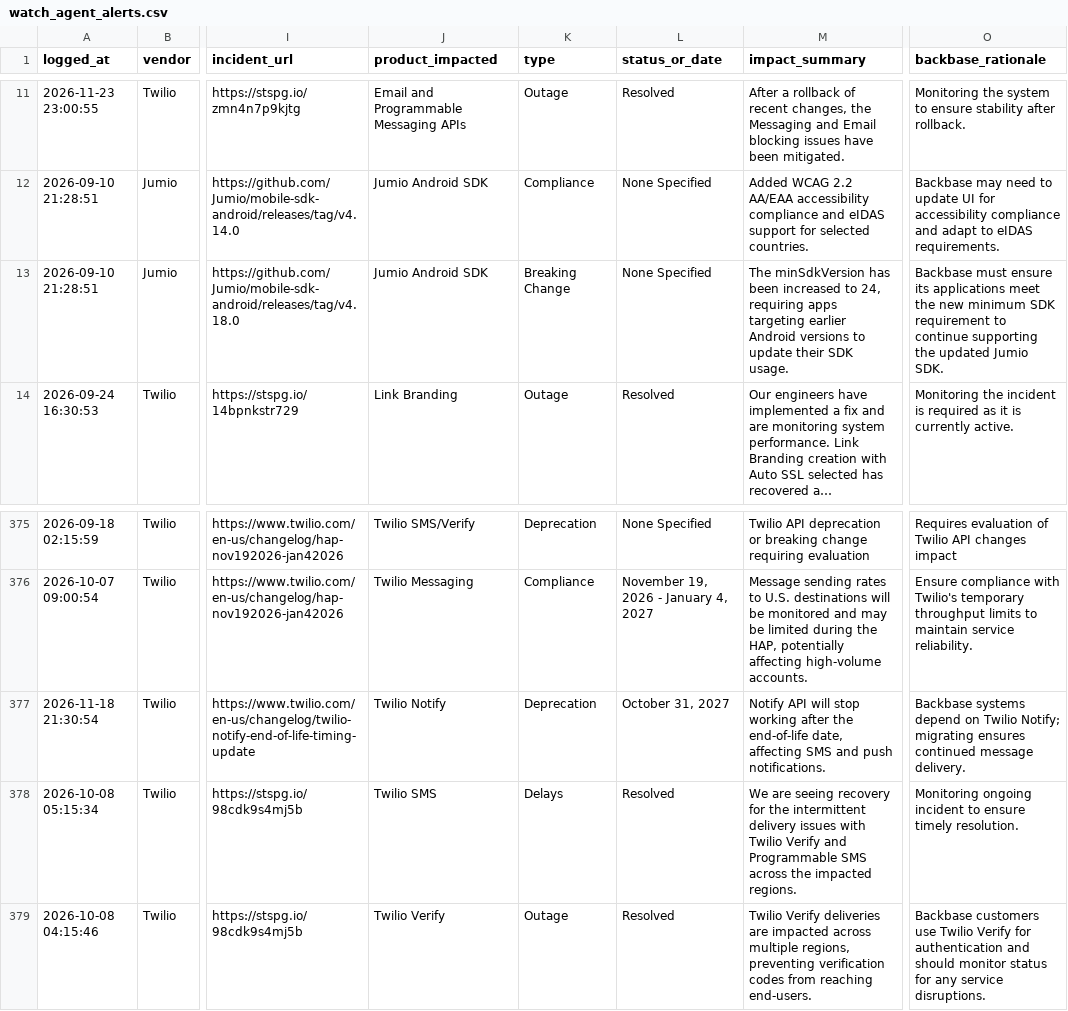
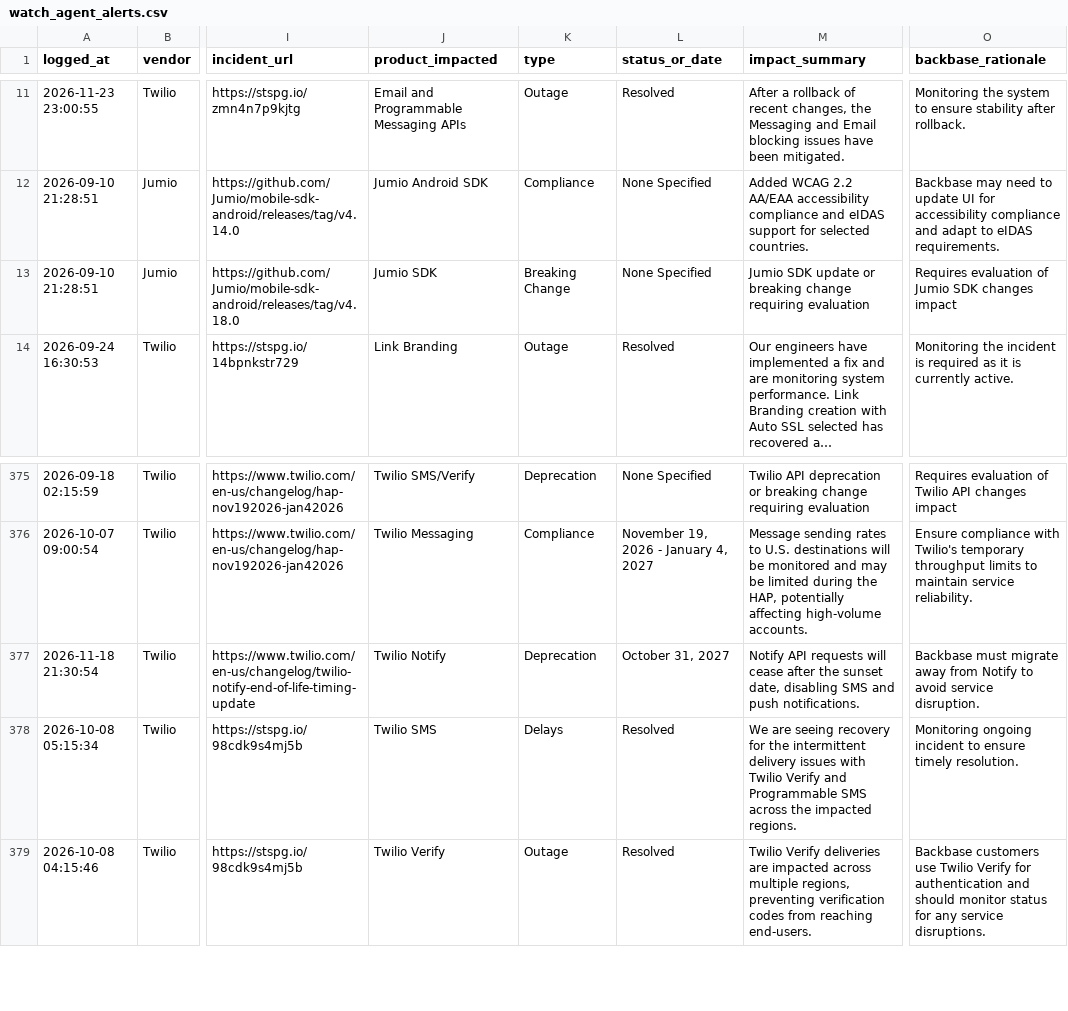
Before and after one commit to abhishek883388/ai_watch_marketplace, a CSV file: watch_agent_alerts.csv, drawn as a sheet; only a part is shown, gaps mark what is left out; long unchanged cells end in …; the diff names each change by its address in the sheet, - before the commit and + after, or states it on an @@ line.

```diff
--- a/watch_agent_alerts.csv
+++ b/watch_agent_alerts.csv
-J13 (product_impacted): Jumio Android SDK
+J13 (product_impacted): Jumio SDK
-M13 (impact_summary): The minSdkVersion has been increased to 24, requiring apps targeting earlier Android versions to update their SDK usage.
+M13 (impact_summary): Jumio SDK update or breaking change requiring evaluation
-O13 (backbase_rationale): Backbase must ensure its applications meet the new minimum SDK requirement to continue supporting the updated Jumio SDK.
+O13 (backbase_rationale): Requires evaluation of Jumio SDK changes impact
-M377 (impact_summary): Notify API will stop working after the end‑of‑life date, affecting SMS and…
+M377 (impact_summary): Notify API requests will cease after the sunset date, disabling SMS and…
-O377 (backbase_rationale): Backbase systems depend on Twilio Notify; migrating ensures continued message delivery.
+O377 (backbase_rationale): Backbase must migrate away from Notify to avoid service disruption.
```
Also changed, not shown: zendesk_watch_agent_alerts.csv.
